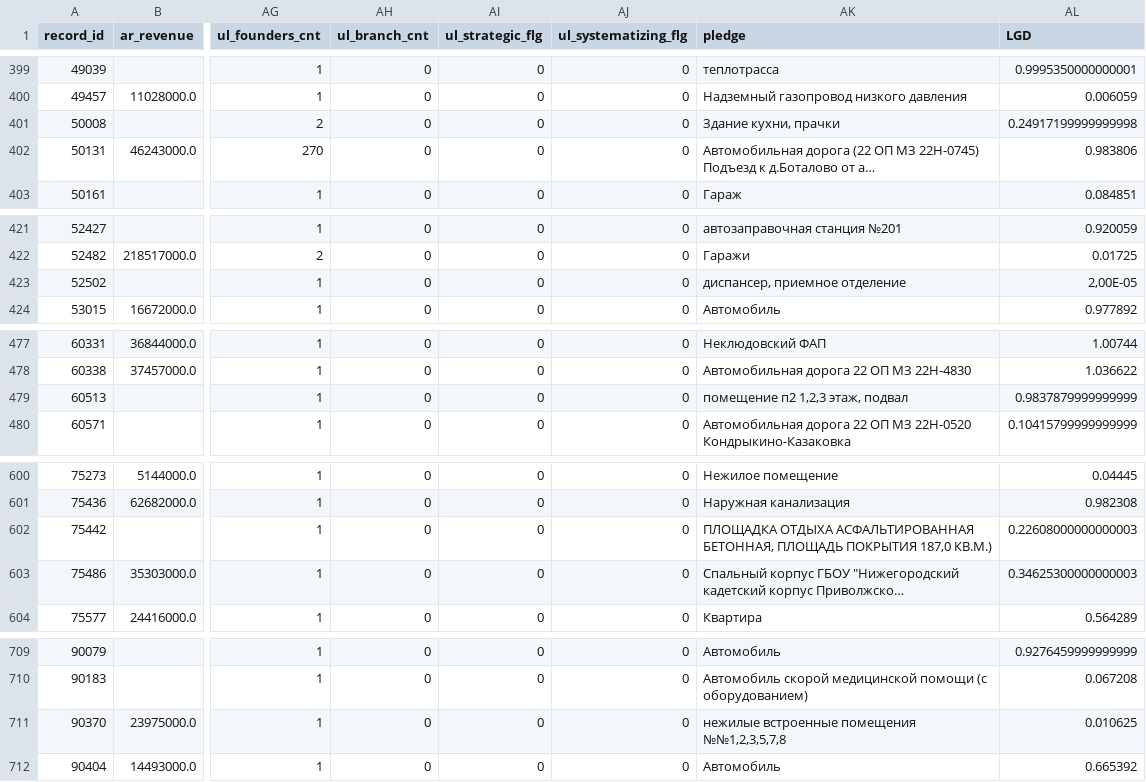
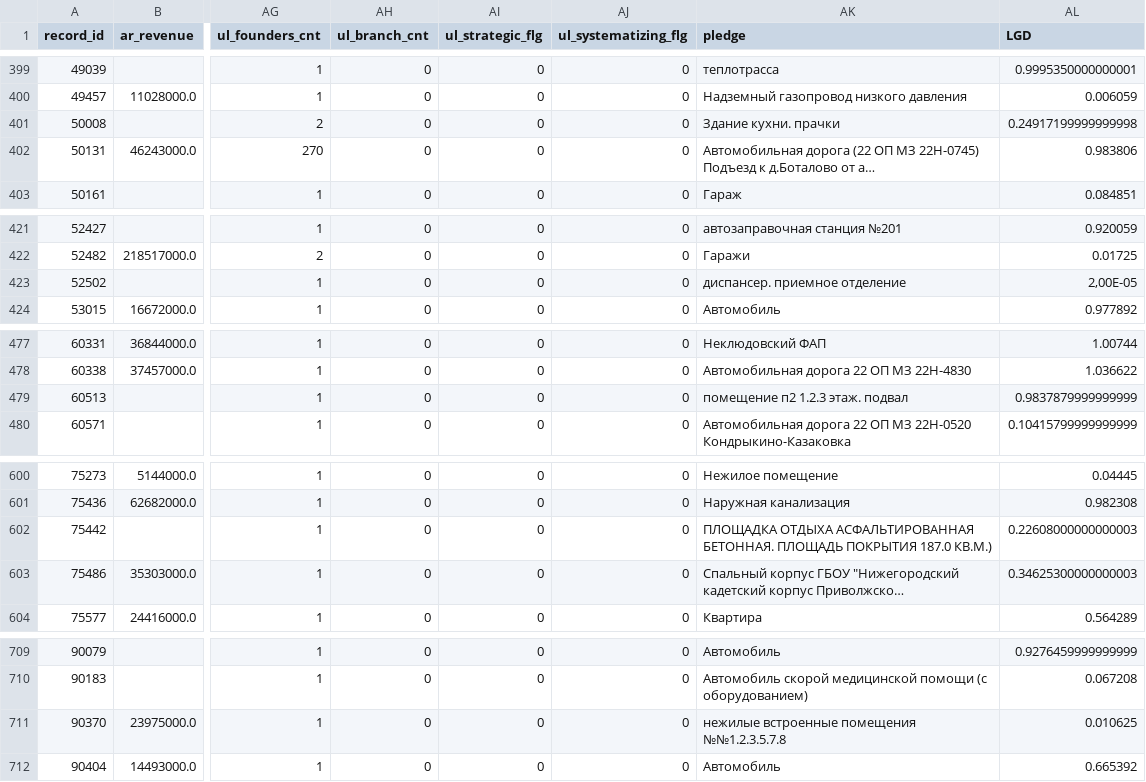
Before and after one commit to BKHV/risk_models, a CSV file: data/LGD-data-train.csv, drawn as a sheet; only a part is shown, gaps mark what is left out; long unchanged cells end in …; the diff covers the shown part only; the diff names each change by its address in the sheet, - before the commit and + after, or states it on an @@ line.

```diff
--- a/data/LGD-data-train.csv
+++ b/data/LGD-data-train.csv
-AK401 (pledge): Здание кухни, прачки
+AK401 (pledge): Здание кухни. прачки
-AK423 (pledge): диспансер, приемное отделение
+AK423 (pledge): диспансер. приемное отделение
-AK479 (pledge): помещение п2 1,2,3 этаж, подвал
+AK479 (pledge): помещение п2 1.2.3 этаж. подвал
-AK602 (pledge): …ОТДЫХА АСФАЛЬТИРОВАННАЯ БЕТОННАЯ, ПЛОЩАДЬ ПОКРЫТИЯ 187,0 КВ.М.)
+AK602 (pledge): …ОТДЫХА АСФАЛЬТИРОВАННАЯ БЕТОННАЯ. ПЛОЩАДЬ ПОКРЫТИЯ 187.0 КВ.М.)
-AK711 (pledge): нежилые встроенные помещения №№1,2,3,5,7,8
+AK711 (pledge): нежилые встроенные помещения №№1.2.3.5.7.8
```
Also changed, not shown: 41 edited cells elsewhere in this file.
